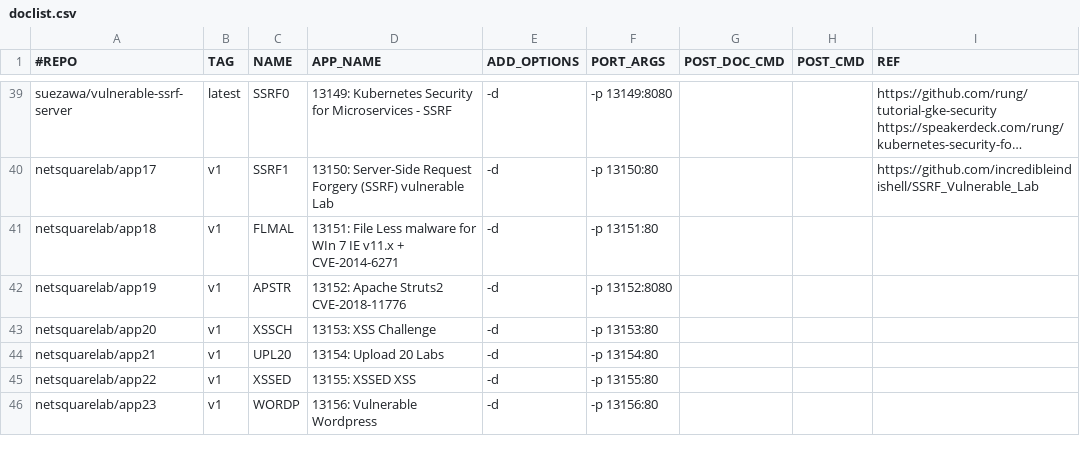
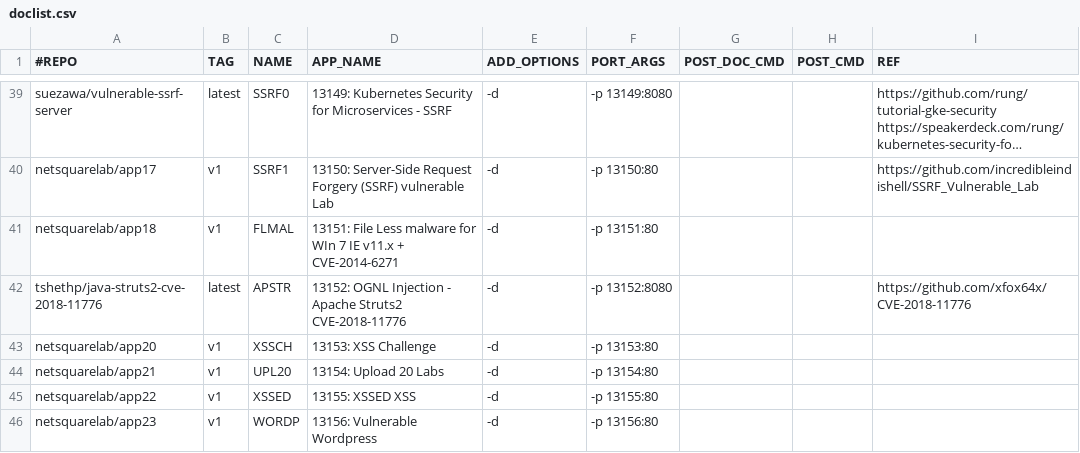
Before and after one commit to netsquare/OVLC, a CSV file: doclist.csv, drawn as a sheet; only a part is shown, gaps mark what is left out; long unchanged cells end in ….

Commit message:
Update doclist.csv
https://github.com/xfox64x/CVE-2018-11776

```diff
--- a/doclist.csv
+++ b/doclist.csv
@@ -41,3 +41,3 @@ netsquarelab/app17,v1,SSRF1,13150: Server-Side Request Forgery (SSRF) vulnerable
 netsquarelab/app18,v1,FLMAL,13151: File Less malware for WIn 7 IE v11.x + CVE-2014-6271 ,-d,-p 13151:80,,,
-netsquarelab/app19,v1,APSTR,13152: Apache Struts2 CVE-2018-11776 ,-d,-p 13152:8080,,,
+tshethp/java-struts2-cve-2018-11776,latest,APSTR,13152: OGNL Injection - Apache Struts2 CVE-2018-11776 ,-d,-p 13152:8080,,,https://github.com/xfox64x/CVE-2018-11776
 netsquarelab/app20,v1,XSSCH,13153: XSS Challenge ,-d,-p 13153:80,,,
```
